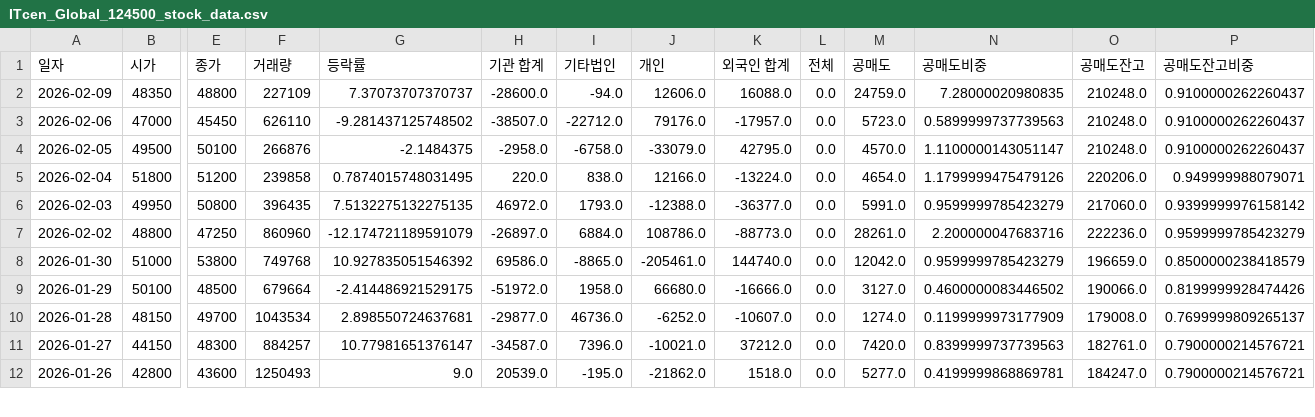
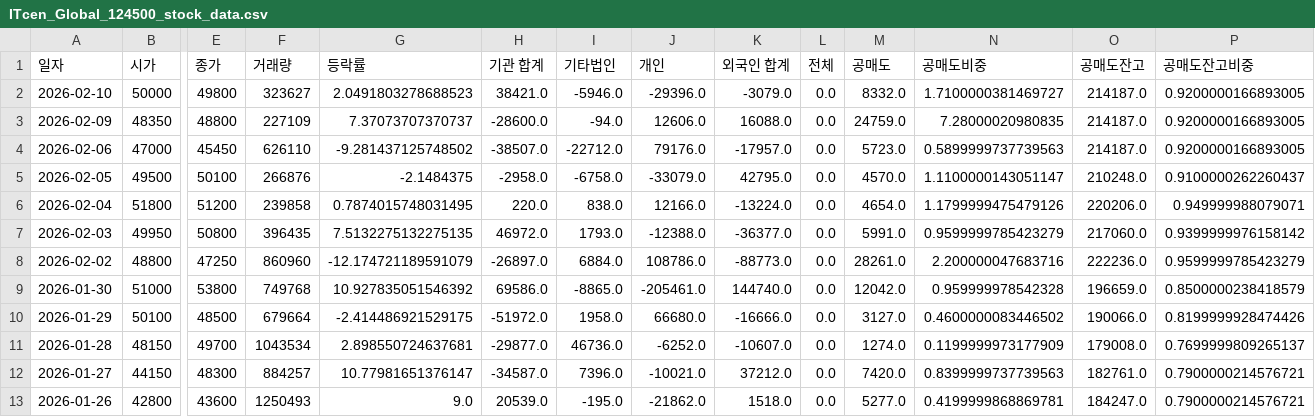
Before and after one commit to ccyun95/Internet_telecom_payment_work, a CSV file: data/ITcen_Global_124500_stock_data.csv, drawn as a sheet; only a part is shown, gaps mark what is left out; addresses are those after the commit; rows hold the shown columns only; the diff names each change by its address in the sheet, - before the commit and + after, or states it on an @@ line.

```diff
--- a/data/ITcen_Global_124500_stock_data.csv
+++ b/data/ITcen_Global_124500_stock_data.csv
+row 2: 2026-02-10 | 50000 | 49800 | 323627 | 2.0491803278688523 | 38421.0 | -5946.0 | -29396.0 | -3079.0 | 0.0 | 8332.0 | 1.7100000381469727 | 214187.0 | 0.9200000166893005
-O3:O4 (공매도잔고): 210248.0
+O3:O4 (공매도잔고): 214187.0
-P3:P4 (공매도잔고비중): 0.9100000262260437
+P3:P4 (공매도잔고비중): 0.9200000166893005
-N9 (공매도비중): 0.9599999785423279
+N9 (공매도비중): 0.959999978542328
```
Also changed, not shown: data/Hecto_Innovation_214180_stock_data.csv, data/Kakao_035720_stock_data.csv, 8 other files.
